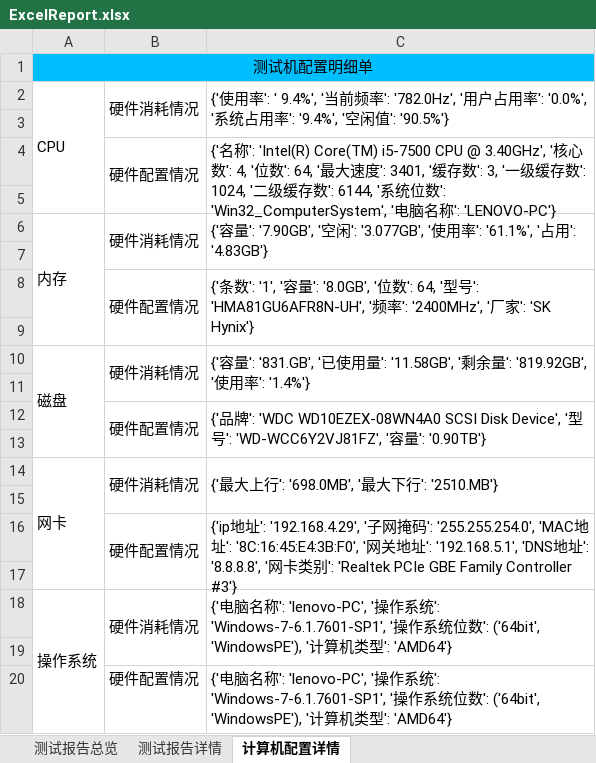
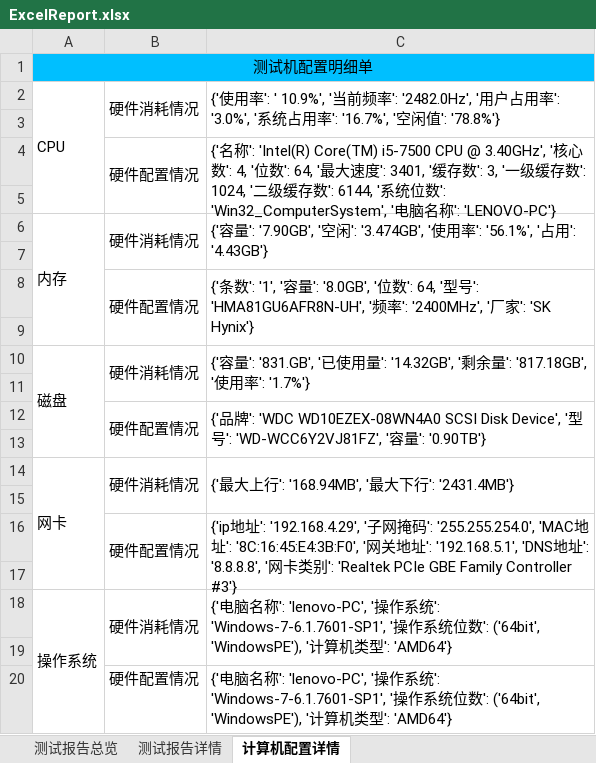
Before and after one commit to houc/MyCode, an Excel workbook: package/ExcelReport.xlsx, sheet 计算机配置详情, drawn as a sheet; values as stored, in another font and other column widths than the file's, no borders; the diff names each change by its address in the sheet, - before the commit and + after, or states it on an @@ line.

```diff
--- a/package/ExcelReport.xlsx (sheet 计算机配置详情)
+++ b/package/ExcelReport.xlsx (sheet 计算机配置详情)
-C2: …用率': ' 9.4%', '当前频率': '782.0Hz', '用户占用率': '0.0%', '系统占用率': '9.4%', '空闲值': '90.5%'}
+C2: …用率': ' 10.9%', '当前频率': '2482.0Hz', '用户占用率': '3.0%', '系统占用率': '16.7%', '空闲值': '78.8%'}
-C6: …闲': '3.077GB', '使用率': '61.1%', '占用': '4.83GB'}
+C6: …闲': '3.474GB', '使用率': '56.1%', '占用': '4.43GB'}
-C10: …量': '11.58GB', '剩余量': '819.92GB', '使用率': '1.4%'}
+C10: …量': '14.32GB', '剩余量': '817.18GB', '使用率': '1.7%'}
-C14: {'最大上行': '698.0MB', '最大下行': '2510.MB'}
+C14: {'最大上行': '168.94MB', '最大下行': '2431.4MB'}
```
Also changed, not shown: sheet 测试报告总览, charts or pictures, 14 other files.
